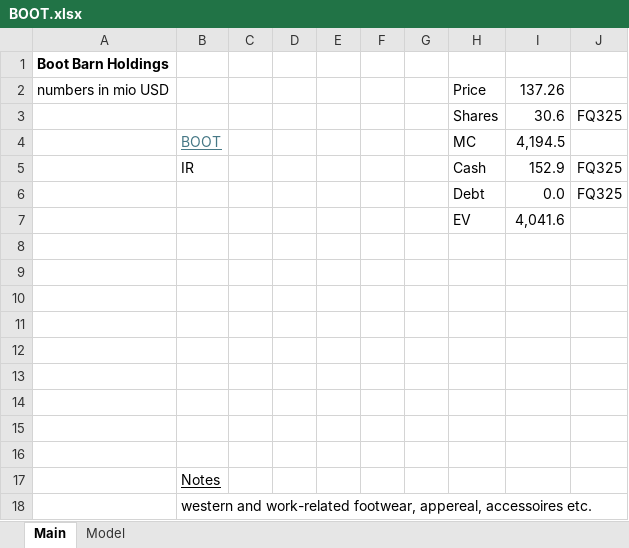
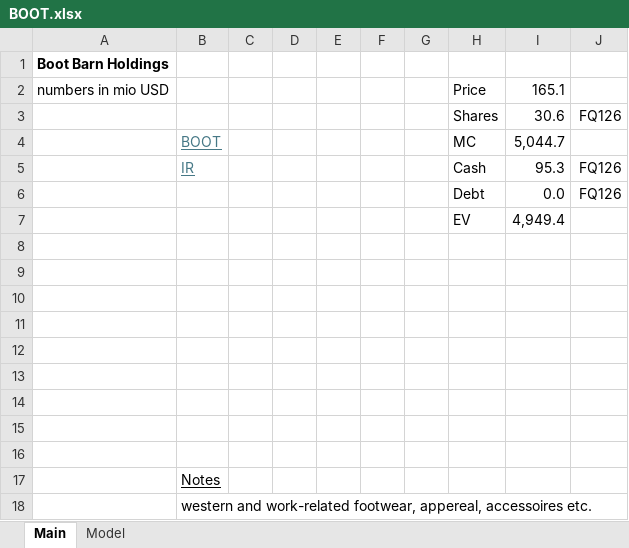
Before and after one commit to oscarsettje/Models, an Excel workbook: BOOT.xlsx, sheet Main, drawn as a sheet; values as stored, in another font and other column widths than the file's, no borders; the diff names each change by its address in the sheet, - before the commit and + after, or states it on an @@ line.

```diff
--- a/BOOT.xlsx (sheet Main)
+++ b/BOOT.xlsx (sheet Main)
-I2: 137.26
+I2: 165.1
-J3: FQ325
+J3: FQ126
-I4: 4,194.5
+I4: 5,044.7
@@ B5 underline: off → on, text colour: black → #467886 @@
-I5: 152.9
+I5: 95.3
-J5:J6: FQ325
+J5:J6: FQ126
-I7: 4,041.6
+I7: 4,949.4
```
Also changed, not shown: sheet Model, formulas that keep their value, COLM.xlsx, EA.xlsx, 3 other files.
